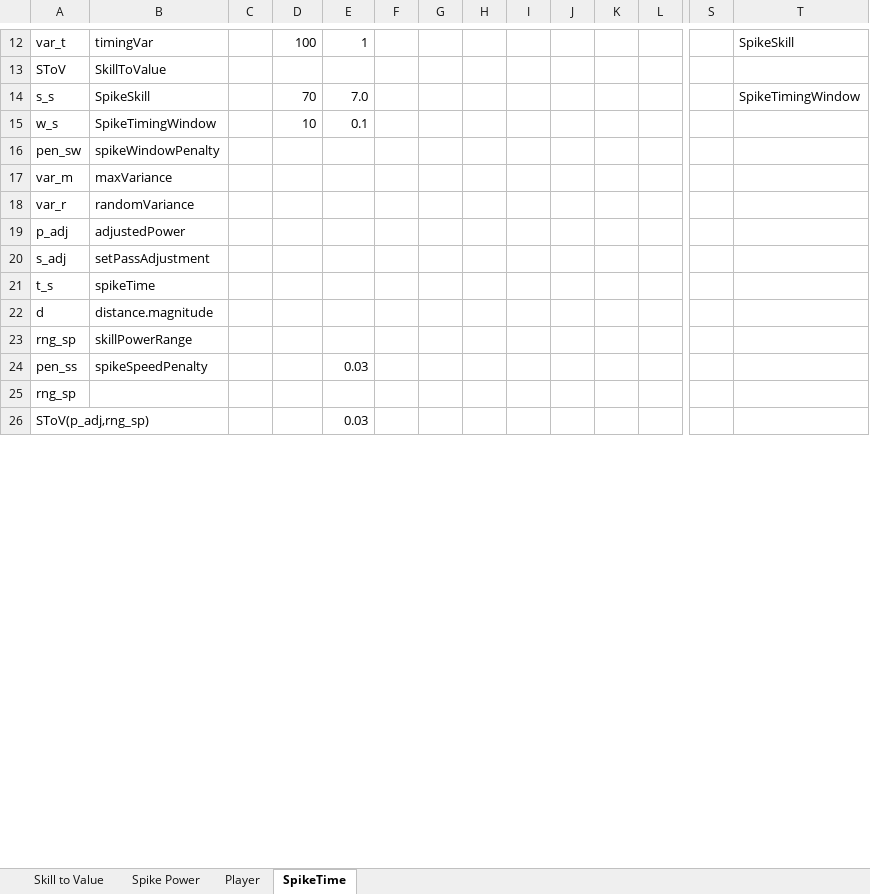
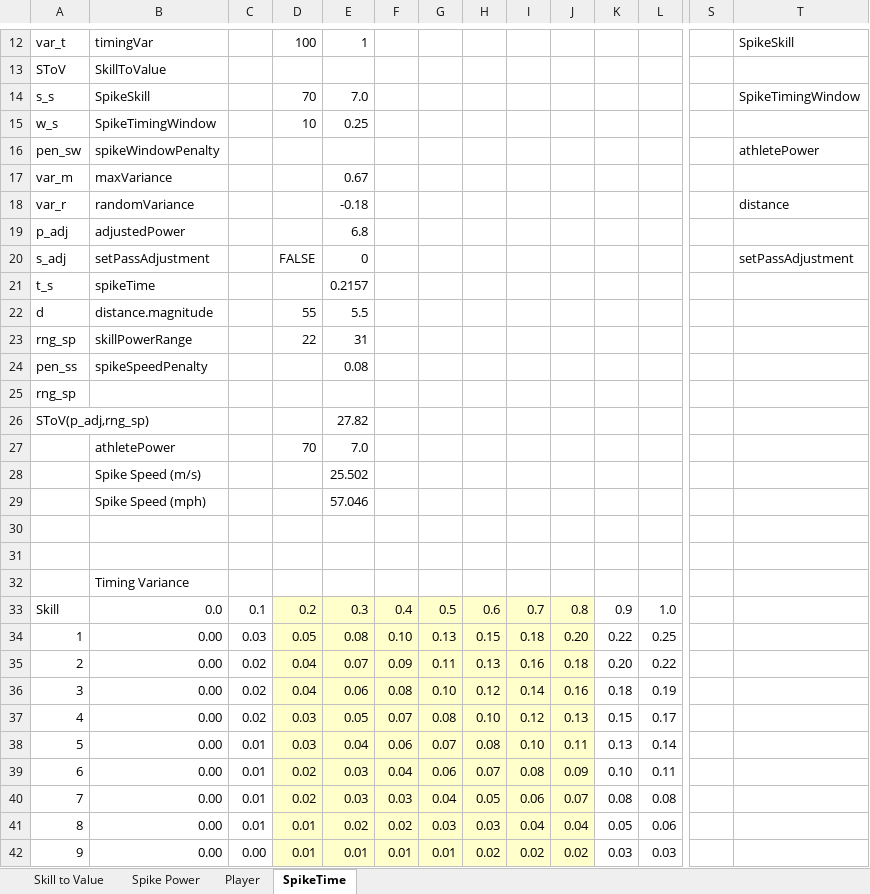
Before and after one commit to aaronmsimon/unity-kings-of-the-beach, an Excel workbook: Resources/Spike Speed Tracker.xlsx, sheet SpikeTime, drawn as a sheet; only a part is shown, gaps mark what is left out; values as stored, in another font and other column widths than the file's, no borders; charts and pictures and conditional formats not drawn; removed rows and columns are numbered as before the commit, all else as after; rows hold the shown columns only; the diff covers the shown part only; the diff names each change by its address in the sheet, - before the commit and + after, or states it on an @@ line.

Commit message:
Playing around with curves and calculations
Also added logging for other debug elements not currently captured.
Made some notes in the Excel about potential calculation adjustments
Ultimately:  what should the curves look like???
that is, at the best skill, what should the penalty be?

```diff
--- a/Resources/Spike Speed Tracker.xlsx (sheet SpikeTime)
+++ b/Resources/Spike Speed Tracker.xlsx (sheet SpikeTime)
-E15: 0.1
+E15: 0.25
-T16: (empty)
+T16: athletePower
-E17: (empty)
+E17: 0.67
-E18: (empty)
+E18: -0.18
-T18: (empty)
+T18: distance
-E19: (empty)
+E19: 6.8
-row 20: s_adj | setPassAdjustment
+row 20: s_adj | setPassAdjustment |  | FALSE | 0 |  |  |  |  |  |  |  |  | setPassAdjustment
-E21: (empty)
+E21: 0.2157
-D22: (empty)
+D22: 55
-E22: (empty)
+E22: 5.5
-D23: (empty)
+D23: 22
-E23: (empty)
+E23: 31
-E24: 0.03
+E24: 0.08
-E26: 0.03
+E26: 27.82
+row 27:  | athletePower |  | 70 | 7.0
+row 28:  | Spike Speed (m/s) |  |  | 25.502
+row 29:  | Spike Speed (mph) |  |  | 57.046
+row 30: (empty)
+row 31: (empty)
+row 34: 1 | 0.00 | 0.03 | 0.05 | 0.08 | 0.10 | 0.13 | 0.15 | 0.18 | 0.20 | 0.22 | 0.25
+row 35: 2 | 0.00 | 0.02 | 0.04 | 0.07 | 0.09 | 0.11 | 0.13 | 0.16 | 0.18 | 0.20 | 0.22
+row 36: 3 | 0.00 | 0.02 | 0.04 | 0.06 | 0.08 | 0.10 | 0.12 | 0.14 | 0.16 | 0.18 | 0.19
+row 37: 4 | 0.00 | 0.02 | 0.03 | 0.05 | 0.07 | 0.08 | 0.10 | 0.12 | 0.13 | 0.15 | 0.17
+row 38: 5 | 0.00 | 0.01 | 0.03 | 0.04 | 0.06 | 0.07 | 0.08 | 0.10 | 0.11 | 0.13 | 0.14
+row 39: 6 | 0.00 | 0.01 | 0.02 | 0.03 | 0.04 | 0.06 | 0.07 | 0.08 | 0.09 | 0.10 | 0.11
+row 40: 7 | 0.00 | 0.01 | 0.02 | 0.03 | 0.03 | 0.04 | 0.05 | 0.06 | 0.07 | 0.08 | 0.08
@@ row 38 moved to row 41: 8 @@
+row 42: 9 | 0.00 | 0.00 | 0.01 | 0.01 | 0.01 | 0.01 | 0.02 | 0.02 | 0.02 | 0.03 | 0.03
```
Also changed, not shown: 1 added row, 8 removed rows, 1 moved row and row numbers in column A elsewhere in this sheet, sheet Player, charts or pictures, 1 other file.
